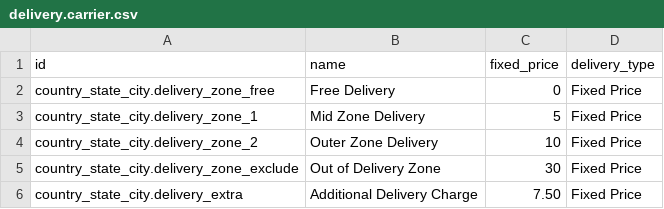
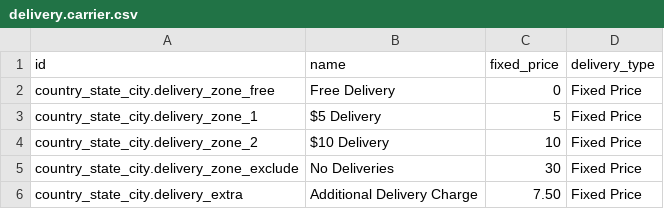
Before and after one commit to ogecko/odoo_sale_addons, a CSV file: country_state_city/demo/delivery.carrier.csv, drawn as a sheet.

Commit message:
fix(city): update external reference to delivery methods so they can be referenced from python

```diff
--- a/country_state_city/demo/delivery.carrier.csv
+++ b/country_state_city/demo/delivery.carrier.csv
@@ -2,5 +2,5 @@ id,name,fixed_price,delivery_type
 country_state_city.delivery_zone_free,Free Delivery,0,Fixed Price
-country_state_city.delivery_zone_1,Mid Zone Delivery,5,Fixed Price
-country_state_city.delivery_zone_2,Outer Zone Delivery,10,Fixed Price
-country_state_city.delivery_zone_exclude,Out of Delivery Zone,30,Fixed Price
+country_state_city.delivery_zone_1,$5 Delivery,5,Fixed Price
+country_state_city.delivery_zone_2,$10 Delivery,10,Fixed Price
+country_state_city.delivery_zone_exclude,No Deliveries,30,Fixed Price
 country_state_city.delivery_extra,Additional Delivery Charge,7.50,Fixed Price
```
